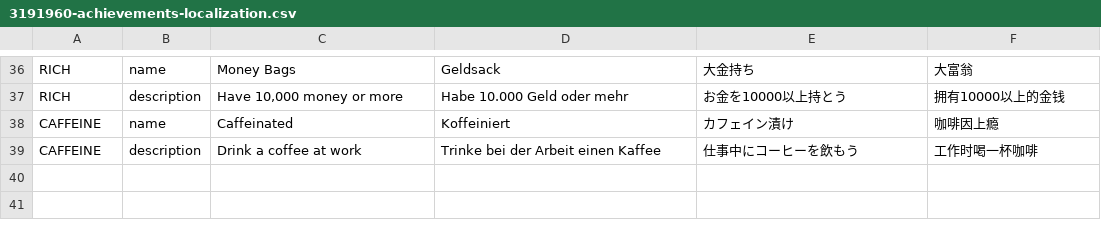
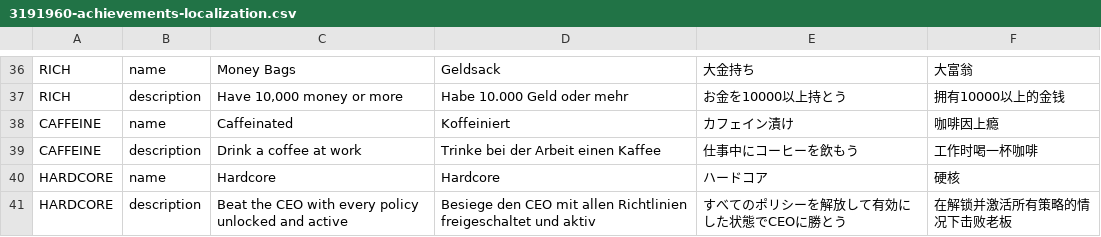
Before and after one commit to kuma-gee/office-overload, a CSV file: achievements/3191960-achievements-localization.csv, drawn as a sheet; only a part is shown, gaps mark what is left out.

Commit message:
feat: add HARDCORE achievement for beating CEO with all mutators active

```diff
--- a/achievements/3191960-achievements-localization.csv
+++ b/achievements/3191960-achievements-localization.csv
@@ -39 +39,3 @@ CAFFEINE,name,Caffeinated,Koffeiniert,カフェイン漬け,咖啡因上瘾
 CAFFEINE,description,Drink a coffee at work,Trinke bei der Arbeit einen Kaffee,仕事中にコーヒーを飲もう,工作时喝一杯咖啡
+HARDCORE,name,Hardcore,Hardcore,ハードコア,硬核
+HARDCORE,description,Beat the CEO with every policy unlocked and active,Besiege den CEO mit allen Richtlinien freigeschaltet und aktiv,すべてのポリシーを解放して有効にした状態でCEOに勝とう,在解锁并激活所有策略的情况下击败老板
```
Also changed, not shown: 3 other files.
